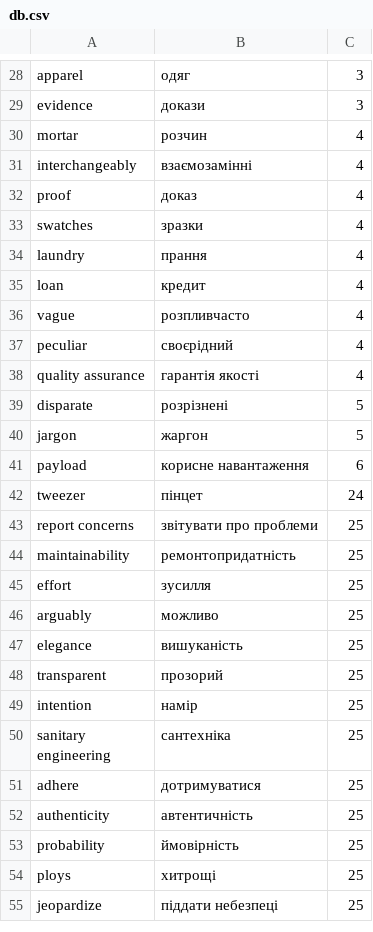
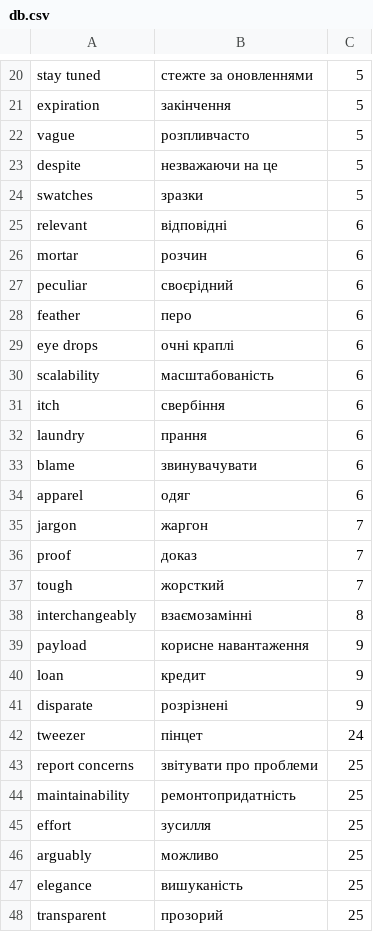
Before and after one commit to Fowlart/fowlart.github.io, a CSV file: db.csv, drawn as a sheet; only a part is shown, gaps mark what is left out; the shorter side is filled out with more unchanged rows; removed rows and columns are numbered as before the commit, all else as after; the diff covers the shown part only; the diff names each change by its address in the sheet, - before the commit and + after, or states it on an @@ line.

```diff
--- a/db.csv
+++ b/db.csv
-row 28: apparel | одяг | 3
-row 29: evidence | докази | 3
-row 30: mortar | розчин | 4
-row 31: interchangeably | взаємозамінні | 4
-row 32: proof | доказ | 4
-row 33: swatches | зразки | 4
-row 34: laundry | прання | 4
-row 35: loan | кредит | 4
+row 20: stay tuned | стежте за оновленнями | 5
+row 21: expiration | закінчення | 5
-C22: 4
+C22: 5
+row 23: despite | незважаючи на це | 5
+row 24: swatches | зразки | 5
+row 25: relevant | відповідні | 6
+row 26: mortar | розчин | 6
-C27: 4
+C27: 6
-row 38: quality assurance | гарантія якості | 4
-row 39: disparate | розрізнені | 5
+row 28: feather | перо | 6
+row 29: eye drops | очні краплі | 6
+row 30: scalability | масштабованість | 6
+row 31: itch | свербіння | 6
+row 32: laundry | прання | 6
+row 33: blame | звинувачувати | 6
+row 34: apparel | одяг | 6
-C35: 5
+C35: 7
+row 36: proof | доказ | 7
+row 37: tough | жорсткий | 7
+row 38: interchangeably | взаємозамінні | 8
-C39: 6
+C39: 9
+row 40: loan | кредит | 9
+row 41: disparate | розрізнені | 9
```
Also changed, not shown: 13 added rows, 21 removed rows and 4 edited cells elsewhere in this file, 2 other files.
